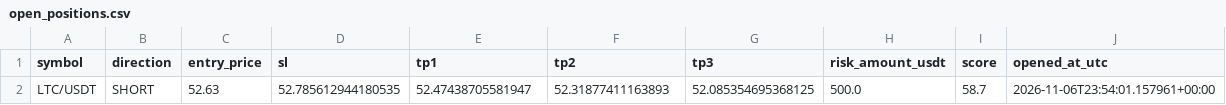
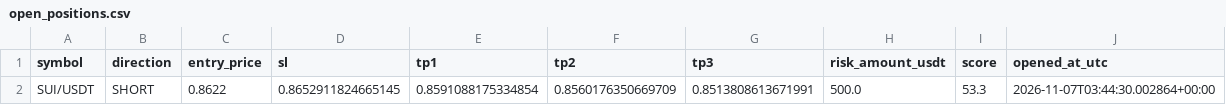
Before and after one commit to kotylevskiyv/crypto-alert-bot, a CSV file: state/open_positions.csv, drawn as a sheet; removed rows and columns are numbered as before the commit, all else as after; the diff names each change by its address in the sheet, - before the commit and + after, or states it on an @@ line.

```diff
--- a/state/open_positions.csv
+++ b/state/open_positions.csv
-row 2: LTC/USDT | SHORT | 52.63 | 52.785612944180535 | 52.47438705581947 | 52.31877411163893 | 52.085354695368125 | 500.0 | 58.7 | 2026-11-06T23:54:01.157961+00:00
+row 2: SUI/USDT | SHORT | 0.8622 | 0.8652911824665145 | 0.8591088175334854 | 0.8560176350669709 | 0.8513808613671991 | 500.0 | 53.3 | 2026-11-07T03:44:30.002864+00:00
```
Also changed, not shown: signals_log.csv, state/trade_history.csv.
